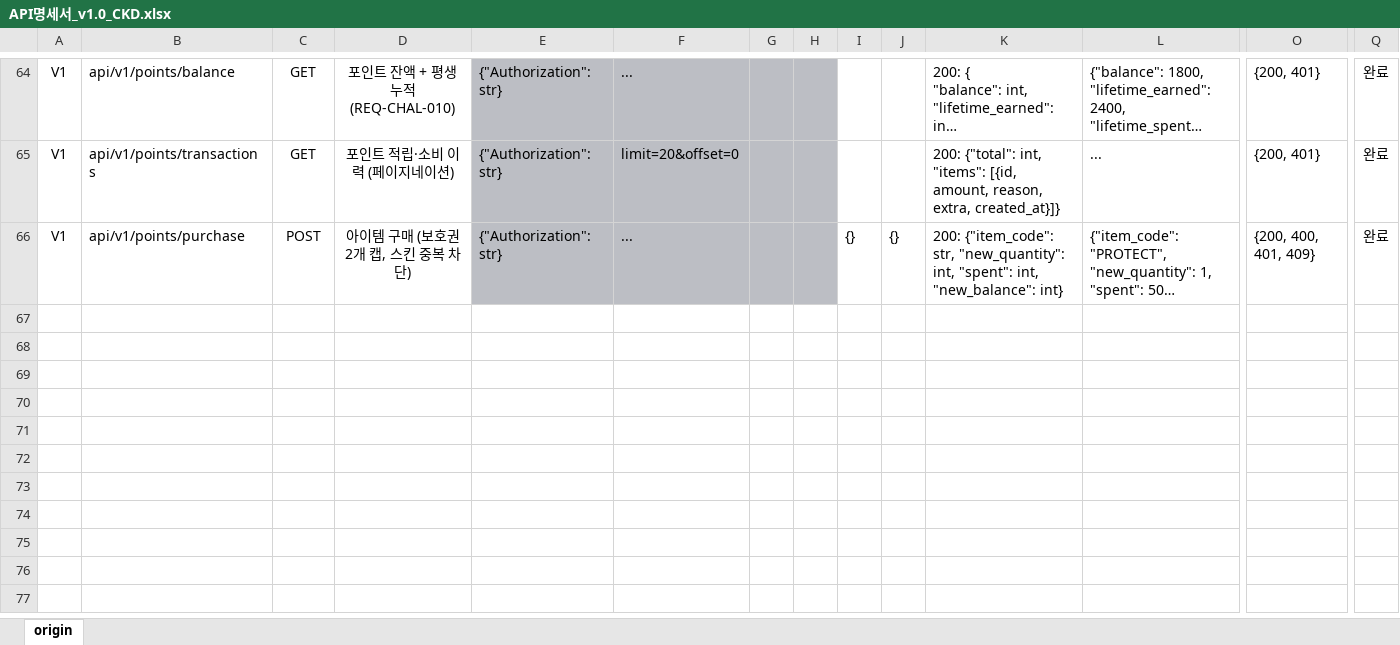
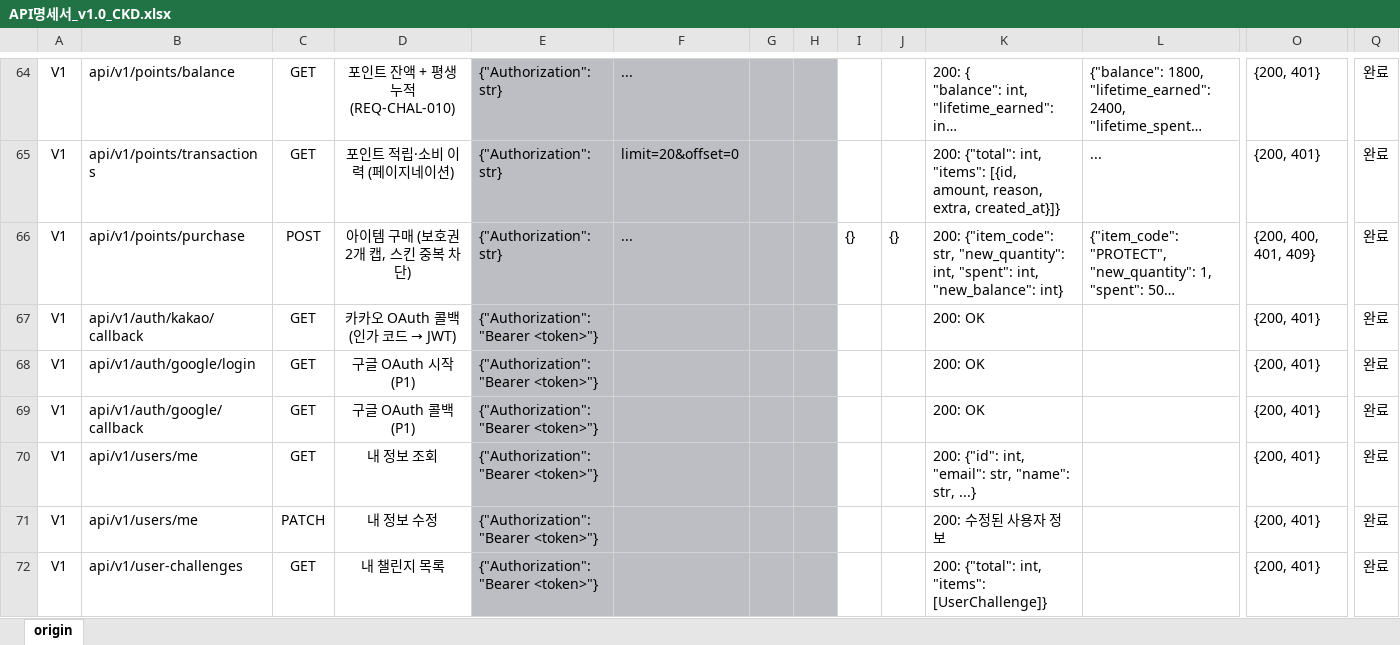
Before and after one commit to jun8741-crypto/kiniq, an Excel workbook: docs/API명세서_v1.0_CKD.xlsx, sheet origin, drawn as a sheet; only a part is shown, gaps mark what is left out; long unchanged cells end in …; values as stored, in another font and other column widths than the file's, no borders; rows hold the shown columns only; the diff covers the shown part only; the diff names each change by its address in the sheet, - before the commit and + after, or states it on an @@ line.

```diff
--- a/docs/API명세서_v1.0_CKD.xlsx (sheet origin)
+++ b/docs/API명세서_v1.0_CKD.xlsx (sheet origin)
+row 67: V1 | api/v1/auth/kakao/callback | GET | 카카오 OAuth 콜백 (인가 코드 → JWT) | {"Authorization": "Bearer <token>"} |  |  |  |  |  | 200: OK |  | {200, 401} | 완료
+row 68: V1 | api/v1/auth/google/login | GET | 구글 OAuth 시작 (P1) | {"Authorization": "Bearer <token>"} |  |  |  |  |  | 200: OK |  | {200, 401} | 완료
+row 69: V1 | api/v1/auth/google/callback | GET | 구글 OAuth 콜백 (P1) | {"Authorization": "Bearer <token>"} |  |  |  |  |  | 200: OK |  | {200, 401} | 완료
+row 70: V1 | api/v1/users/me | GET | 내 정보 조회 | {"Authorization": "Bearer <token>"} |  |  |  |  |  | 200: {"id": int, "email": str, "name": str, ...} |  | {200, 401} | 완료
+row 71: V1 | api/v1/users/me | PATCH | 내 정보 수정 | {"Authorization": "Bearer <token>"} |  |  |  |  |  | 200: 수정된 사용자 정보 |  | {200, 401} | 완료
+row 72: V1 | api/v1/user-challenges | GET | 내 챌린지 목록 | {"Authorization": "Bearer <token>"} |  |  |  |  |  | 200: {"total": int, "items": [UserChallenge]} |  | {200, 401} | 완료
```
Also changed, not shown: 5 added rows and 20 edited cells elsewhere in this sheet.
